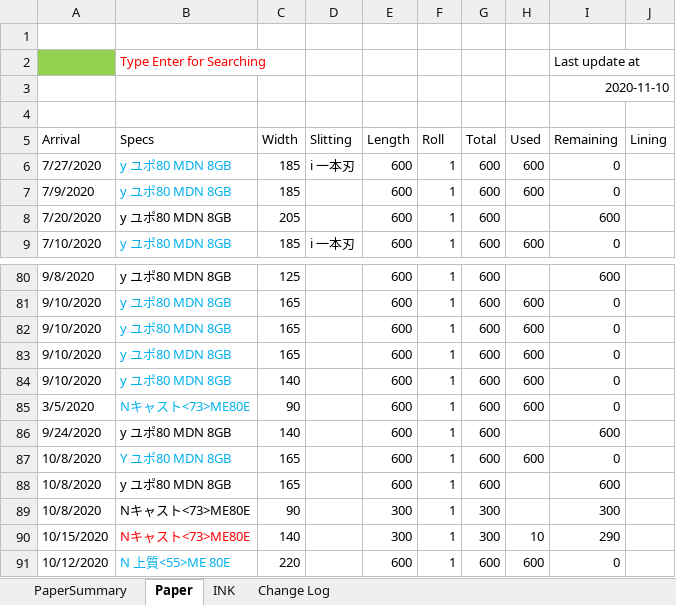
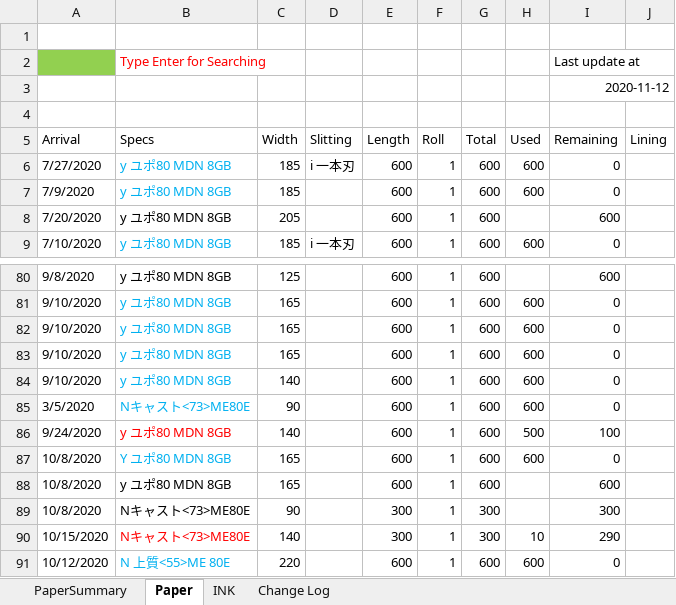
Before and after one commit to vicktor9450/demoSKU, an Excel workbook: Backup06.xlsm, sheet Paper, drawn as a sheet; only a part is shown, gaps mark what is left out; values as stored, in another font and other column widths than the file's, no borders; charts and pictures and table styles not drawn; the diff names each change by its address in the sheet, - before the commit and + after, or states it on an @@ line.

```diff
--- a/Backup06.xlsm (sheet Paper)
+++ b/Backup06.xlsm (sheet Paper)
-I3 (Remaining): 2020-11-10
+I3 (Remaining): 2020-11-12
-B86 text colour: black
+B86 text colour: #FF0000
-H86 (Used): (empty)
+H86 (Used): 500
-I86 (Remaining): 600
+I86 (Remaining): 100
```
Also changed, not shown: sheet INK, sheet PaperSummary, hidden cells.
